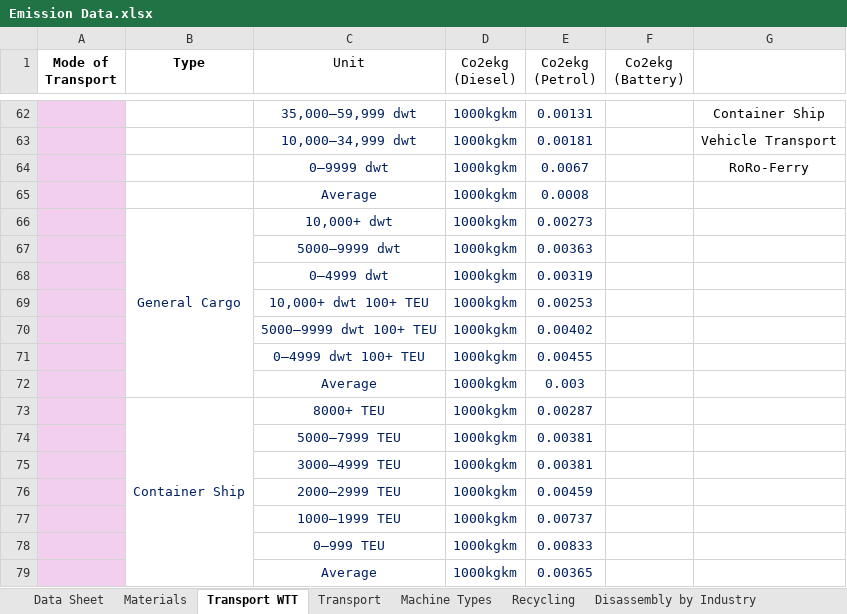
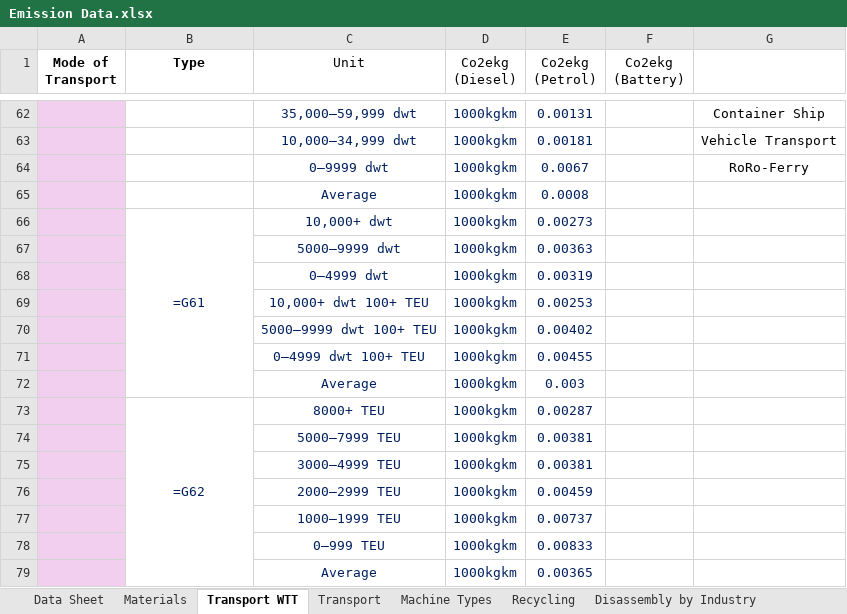
Before and after one commit to ECO-pi-app/fyp-eco-project, an Excel workbook: SPHERE/Emission Data.xlsx, sheet Transport WTT, drawn as a sheet; only a part is shown, gaps mark what is left out; values as stored, in another font and other column widths than the file's, no borders; formulas without a stored value are shown as written; the diff covers the shown part only; the diff names each change by its address in the sheet, - before the commit and + after, or states it on an @@ line.

```diff
--- a/SPHERE/Emission Data.xlsx (sheet Transport WTT)
+++ b/SPHERE/Emission Data.xlsx (sheet Transport WTT)
-B66 (Type): General Cargo
+B66 (Type): =G61
-B73 (Type): Container Ship
+B73 (Type): =G62
```
Also changed, not shown: 7 edited cells elsewhere in this sheet, sheet Usage, 2 other files.
